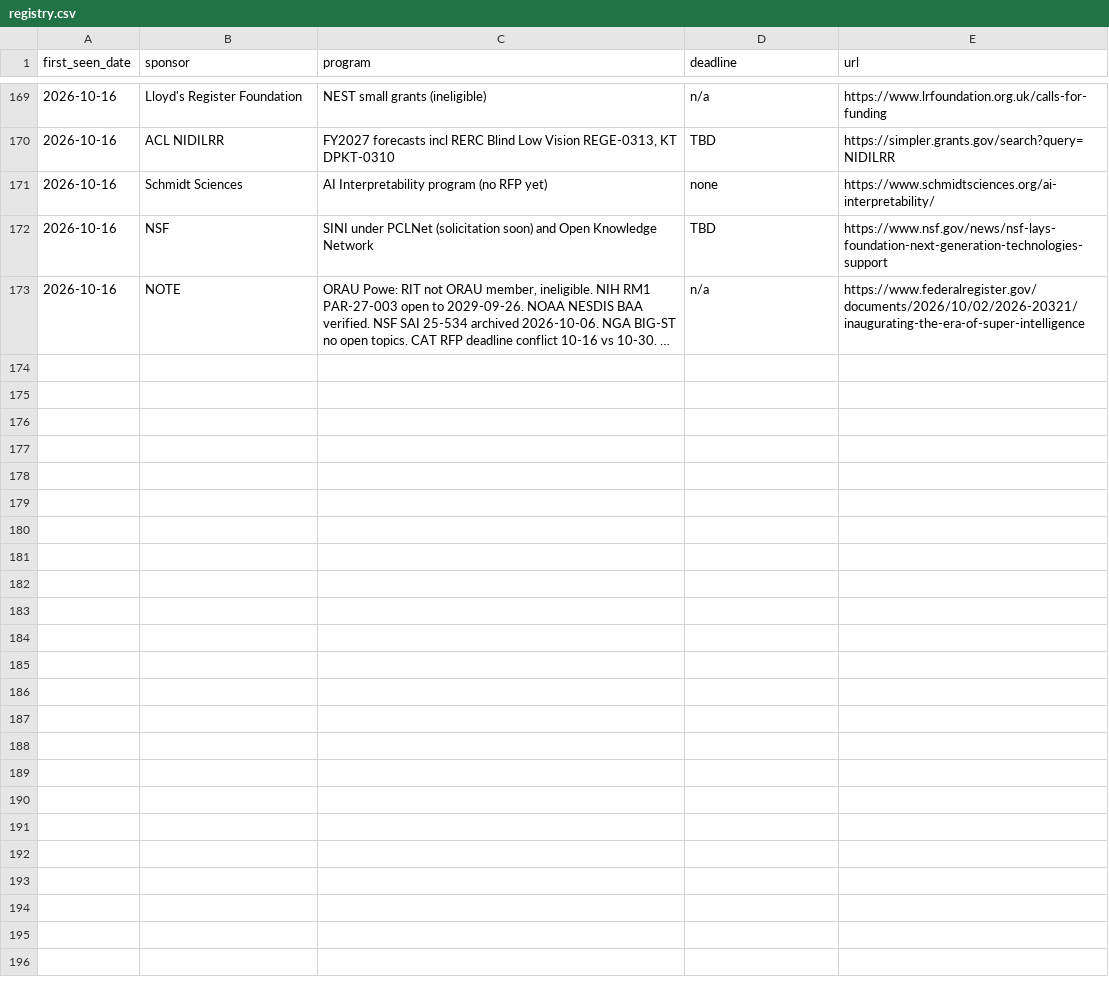
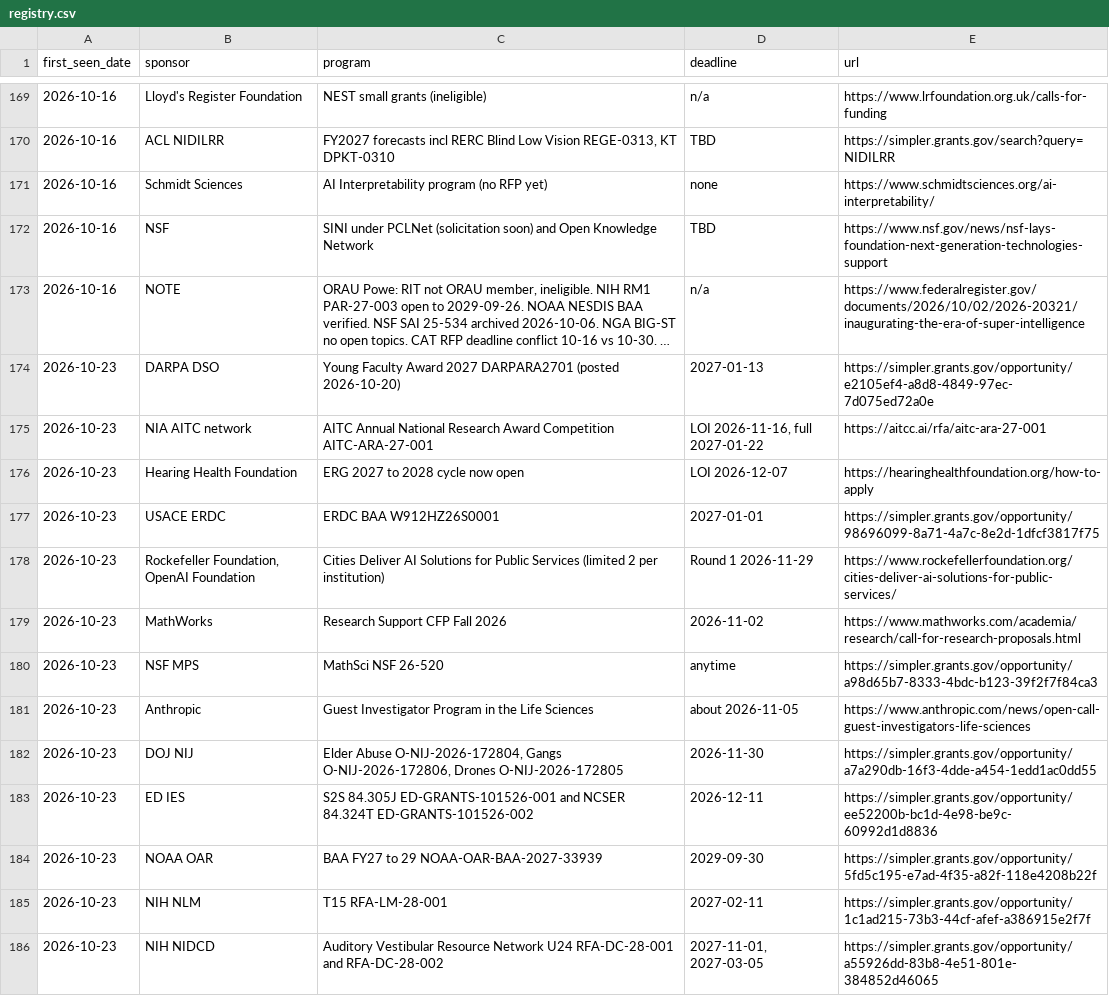
Before and after one commit to aquastar/zhiqian-ai, a CSV file: public/funding/registry.csv, drawn as a sheet; only a part is shown, gaps mark what is left out; long unchanged cells end in …; the diff covers the shown part only; the diff names each change by its address in the sheet, - before the commit and + after, or states it on an @@ line.

```diff
--- a/public/funding/registry.csv
+++ b/public/funding/registry.csv
+row 174: 2026-10-23 | DARPA DSO | Young Faculty Award 2027 DARPARA2701 (posted 2026-10-20) | 2027-01-13 | https://simpler.grants.gov/opportunity/e2105ef4-a8d8-4849-97ec-7d075ed72a0e
+row 175: 2026-10-23 | NIA AITC network | AITC Annual National Research Award Competition AITC-ARA-27-001 | LOI 2026-11-16, full 2027-01-22 | https://aitcc.ai/rfa/aitc-ara-27-001
+row 176: 2026-10-23 | Hearing Health Foundation | ERG 2027 to 2028 cycle now open | LOI 2026-12-07 | https://hearinghealthfoundation.org/how-to-apply
+row 177: 2026-10-23 | USACE ERDC | ERDC BAA W912HZ26S0001 | 2027-01-01 | https://simpler.grants.gov/opportunity/98696099-8a71-4a7c-8e2d-1dfcf3817f75
+row 178: 2026-10-23 | Rockefeller Foundation, OpenAI Foundation | Cities Deliver AI Solutions for Public Services (limited 2 per institution) | Round 1 2026-11-29 | https://www.rockefellerfoundation.org/cities-deliver-ai-solutions-for-public-services/
+row 179: 2026-10-23 | MathWorks | Research Support CFP Fall 2026 | 2026-11-02 | https://www.mathworks.com/academia/research/call-for-research-proposals.html
+row 180: 2026-10-23 | NSF MPS | MathSci NSF 26-520 | anytime | https://simpler.grants.gov/opportunity/a98d65b7-8333-4bdc-b123-39f2f7f84ca3
+row 181: 2026-10-23 | Anthropic | Guest Investigator Program in the Life Sciences | about 2026-11-05 | https://www.anthropic.com/news/open-call-guest-investigators-life-sciences
+row 182: 2026-10-23 | DOJ NIJ | Elder Abuse O-NIJ-2026-172804, Gangs O-NIJ-2026-172806, Drones O-NIJ-2026-172805 | 2026-11-30 | https://simpler.grants.gov/opportunity/a7a290db-16f3-4dde-a454-1edd1ac0dd55
+row 183: 2026-10-23 | ED IES | S2S 84.305J ED-GRANTS-101526-001 and NCSER 84.324T ED-GRANTS-101526-002 | 2026-12-11 | https://simpler.grants.gov/opportunity/ee52200b-bc1d-4e98-be9c-60992d1d8836
+row 184: 2026-10-23 | NOAA OAR | BAA FY27 to 29 NOAA-OAR-BAA-2027-33939 | 2029-09-30 | https://simpler.grants.gov/opportunity/5fd5c195-e7ad-4f35-a82f-118e4208b22f
+row 185: 2026-10-23 | NIH NLM | T15 RFA-LM-28-001 | 2027-02-11 | https://simpler.grants.gov/opportunity/1c1ad215-73b3-44cf-afef-a386915e2f7f
+row 186: 2026-10-23 | NIH NIDCD | Auditory Vestibular Resource Network U24 RFA-DC-28-001 and RFA-DC-28-002 | 2027-11-01, 2027-03-05 | https://simpler.grants.gov/opportunity/a55926dd-83b8-4e51-801e-384852d46065
```
Also changed, not shown: 12 added rows elsewhere in this file, public/funding/watchlist.csv, 8 other files.
